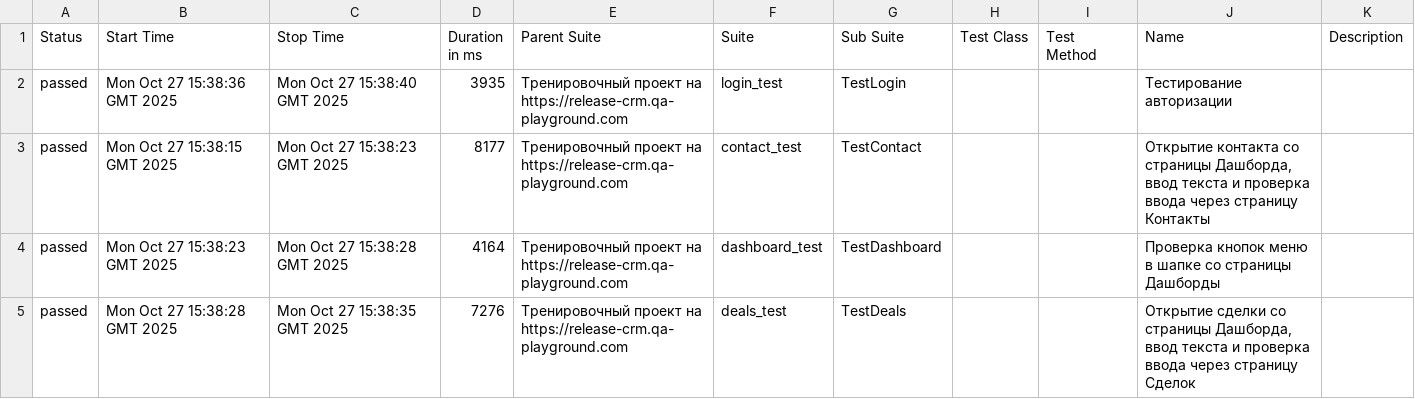
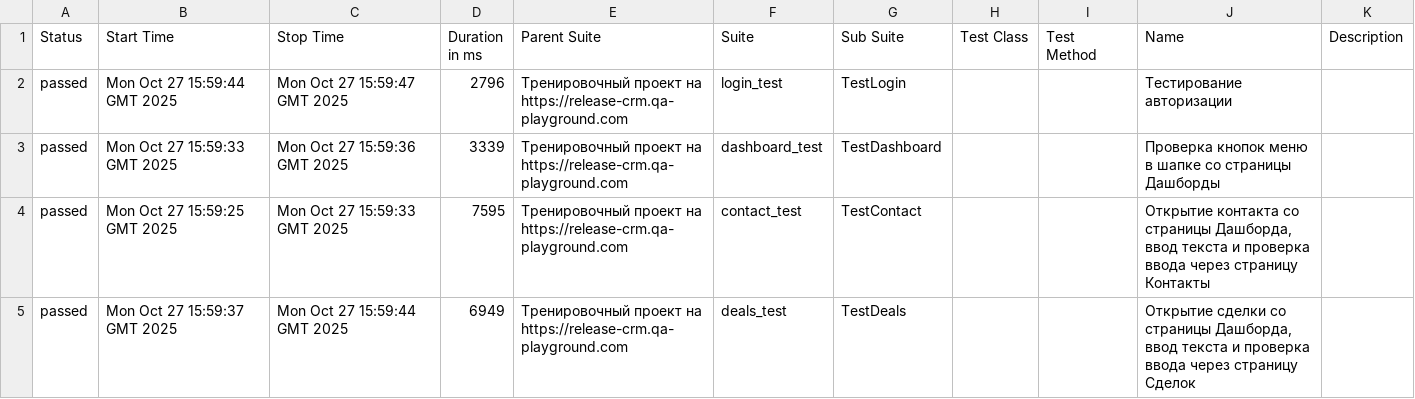
Before and after one commit to yaroslav1171717/Page_Object_Model_DZ, a CSV file: data/suites.csv, drawn as a sheet.

```diff
--- a/data/suites.csv
+++ b/data/suites.csv
@@ -1,5 +1,5 @@
 "Status","Start Time","Stop Time","Duration in ms","Parent Suite","Suite","Sub Suite","Test Class","Test Method","Name","Description"
-"passed","Mon Oct 27 15:38:36 GMT 2025","Mon Oct 27 15:38:40 GMT 2025","3935","Тренировочный проект на https://release-crm.qa-playground.com","login_test","TestLogin","","","Тестирование авторизации",""
-"passed","Mon Oct 27 15:38:15 GMT 2025","Mon Oct 27 15:38:23 GMT 2025","8177","Тренировочный проект на https://release-crm.qa-playground.com","contact_test","TestContact","","","Открытие контакта со страницы Дашборда, ввод текста и проверка ввода через страницу Контакты",""
-"passed","Mon Oct 27 15:38:23 GMT 2025","Mon Oct 27 15:38:28 GMT 2025","4164","Тренировочный проект на https://release-crm.qa-playground.com","dashboard_test","TestDashboard","","","Проверка кнопок меню в шапке со страницы Дашборды",""
-"passed","Mon Oct 27 15:38:28 GMT 2025","Mon Oct 27 15:38:35 GMT 2025","7276","Тренировочный проект на https://release-crm.qa-playground.com","deals_test","TestDeals","","","Открытие сделки со страницы Дашборда, ввод текста и проверка ввода через страницу Сделок",""
+"passed","Mon Oct 27 15:59:44 GMT 2025","Mon Oct 27 15:59:47 GMT 2025","2796","Тренировочный проект на https://release-crm.qa-playground.com","login_test","TestLogin","","","Тестирование авторизации",""
+"passed","Mon Oct 27 15:59:33 GMT 2025","Mon Oct 27 15:59:36 GMT 2025","3339","Тренировочный проект на https://release-crm.qa-playground.com","dashboard_test","TestDashboard","","","Проверка кнопок меню в шапке со страницы Дашборды",""
+"passed","Mon Oct 27 15:59:25 GMT 2025","Mon Oct 27 15:59:33 GMT 2025","7595","Тренировочный проект на https://release-crm.qa-playground.com","contact_test","TestContact","","","Открытие контакта со страницы Дашборда, ввод текста и проверка ввода через страницу Контакты",""
+"passed","Mon Oct 27 15:59:37 GMT 2025","Mon Oct 27 15:59:44 GMT 2025","6949","Тренировочный проект на https://release-crm.qa-playground.com","deals_test","TestDeals","","","Открытие сделки со страницы Дашборда, ввод текста и проверка ввода через страницу Сделок",""
```
Also changed, not shown: 22 other files.
